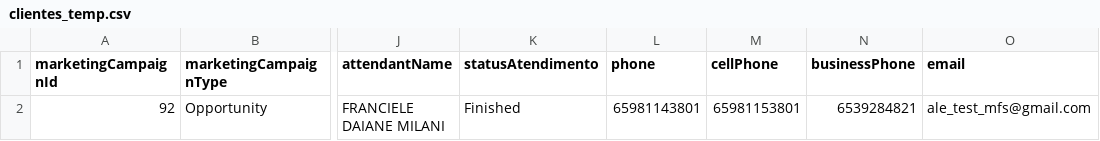
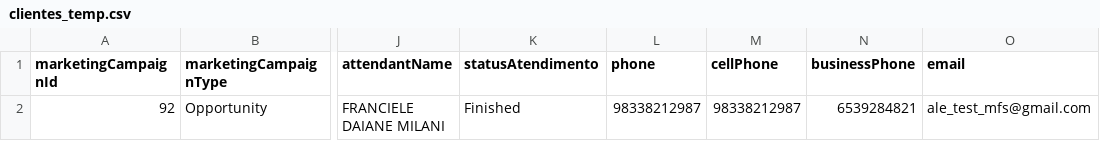
Before and after one commit to zenialexandre/csv-placeholder, a CSV file: clientes_temp.csv, drawn as a sheet; only a part is shown, gaps mark what is left out; the diff names each change by its address in the sheet, - before the commit and + after, or states it on an @@ line.

Commit message:
docs: changes to the csv

```diff
--- a/clientes_temp.csv
+++ b/clientes_temp.csv
-L2 (phone): 65981143801
+L2 (phone): 98338212987
-M2 (cellPhone): 65981153801
+M2 (cellPhone): 98338212987
```
